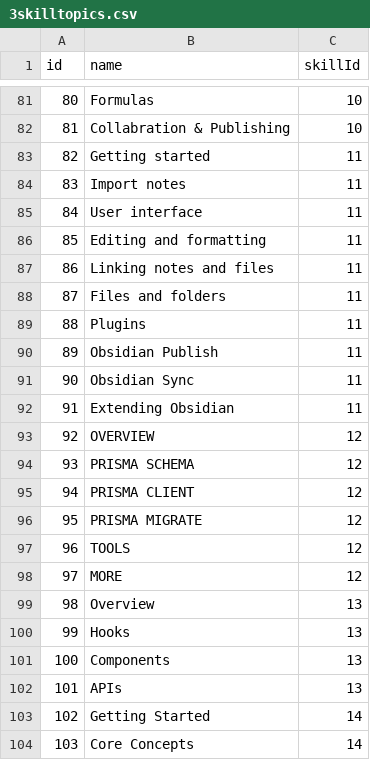
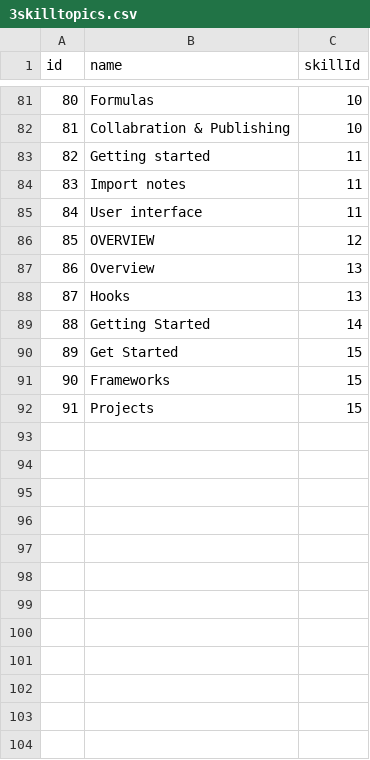
Before and after one commit to TheEverything/imptree, a CSV file: export/3skilltopics.csv, drawn as a sheet; only a part is shown, gaps mark what is left out; the shorter side is filled out with more unchanged rows; removed rows and columns are numbered as before the commit, all else as after; the diff covers the shown part only; the diff names each change by its address in the sheet, - before the commit and + after, or states it on an @@ line.

```diff
--- a/export/3skilltopics.csv
+++ b/export/3skilltopics.csv
-row 86: 85 | Editing and formatting | 11
-row 87: 86 | Linking notes and files | 11
-row 88: 87 | Files and folders | 11
-row 89: 88 | Plugins | 11
-row 90: 89 | Obsidian Publish | 11
-row 91: 90 | Obsidian Sync | 11
-row 92: 91 | Extending Obsidian | 11
@@ column A (id) renumbered between rows 86 and 92 @@
-row 94: 93 | PRISMA SCHEMA | 12
-row 95: 94 | PRISMA CLIENT | 12
-row 96: 95 | PRISMA MIGRATE | 12
-row 97: 96 | TOOLS | 12
-row 98: 97 | MORE | 12
-row 101: 100 | Components | 13
-row 102: 101 | APIs | 13
-row 104: 103 | Core Concepts | 14
```
Also changed, not shown: 20 removed rows elsewhere in this file, 3 other files.
